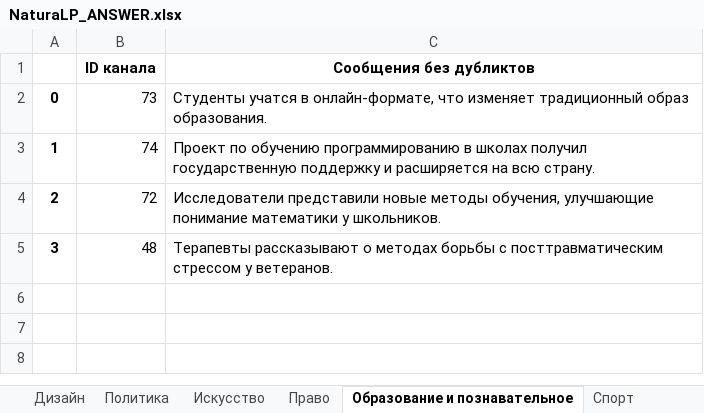
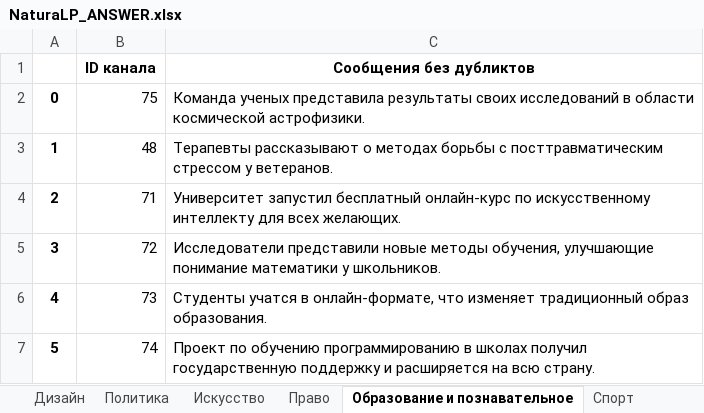
Before and after one commit to vvlrff/news_ai, an Excel workbook: NLP_FORCE/NaturaLP_ANSWER.xlsx, sheet Образование и познавательное, drawn as a sheet; values as stored, in another font and other column widths than the file's, no borders; the diff names each change by its address in the sheet, - before the commit and + after, or states it on an @@ line.

```diff
--- a/NLP_FORCE/NaturaLP_ANSWER.xlsx (sheet Образование и познавательное)
+++ b/NLP_FORCE/NaturaLP_ANSWER.xlsx (sheet Образование и познавательное)
-B2 (ID канала): 73
+B2 (ID канала): 75
-C2 (Сообщения без дубликтов): Студенты учатся в онлайн-формате, что изменяет традиционный образ образования.
+C2 (Сообщения без дубликтов): Команда ученых представила результаты своих исследований в области космической астрофизики.
-B3 (ID канала): 74
+B3 (ID канала): 48
-C3 (Сообщения без дубликтов): Проект по обучению программированию в школах получил государственную поддержку и расширяется на всю страну.
+C3 (Сообщения без дубликтов): Терапевты рассказывают о методах борьбы с посттравматическим стрессом у ветеранов.
-B4 (ID канала): 72
+B4 (ID канала): 71
-C4 (Сообщения без дубликтов): Исследователи представили новые методы обучения, улучшающие понимание математики у школьников.
+C4 (Сообщения без дубликтов): Университет запустил бесплатный онлайн-курс по искусственному интеллекту для всех желающих.
-B5 (ID канала): 48
+B5 (ID канала): 72
-C5 (Сообщения без дубликтов): Терапевты рассказывают о методах борьбы с посттравматическим стрессом у ветеранов.
+C5 (Сообщения без дубликтов): Исследователи представили новые методы обучения, улучшающие понимание математики у школьников.
+row 6: 4 | 73 | Студенты учатся в онлайн-формате, что изменяет традиционный образ образования.
+row 7: 5 | 74 | Проект по обучению программированию в школах получил государственную поддержку и расширяется на всю страну.
```
Also changed, not shown: sheet Статистика, sheet Шоубиз, sheet Новости и СМИ, sheet Видео и фильмы, sheet Экономика, sheet Мода и красота, 21 more sheets, charts or pictures, NLP_FORCE/NaturaLP_ANSWER_FOR_CHECKING.xlsx, NLP_FORCE/test_data.xlsx, 14 other files.
